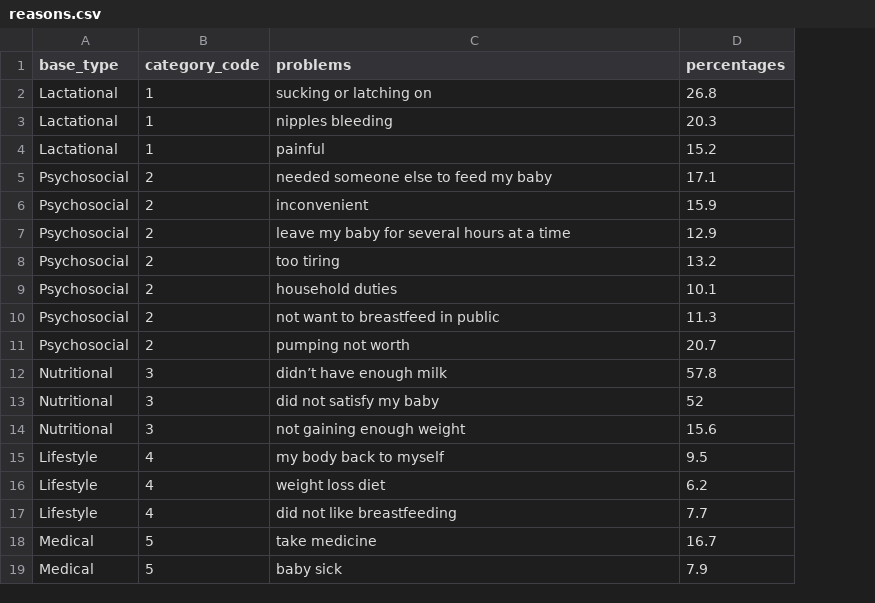
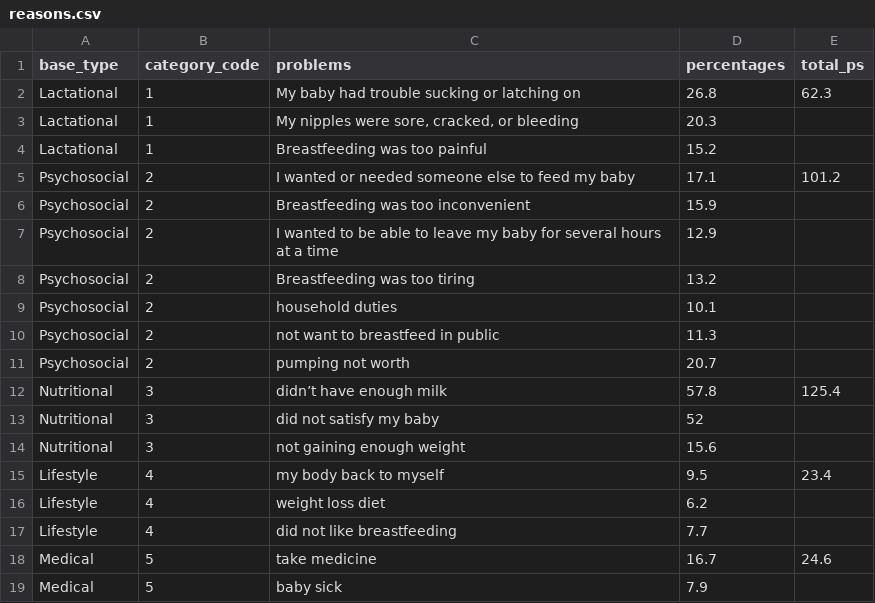
Before and after one commit to zelal-Eizaldeen/breastfeeding_data_visualization, a CSV file: reasons.csv, drawn as a sheet; the diff names each change by its address in the sheet, - before the commit and + after, or states it on an @@ line.

```diff
--- a/reasons.csv
+++ b/reasons.csv
+column E (total_ps), rows 2-18: 62.3 |  |  | 101.2 |  |  |  |  |  |  | 125.4 |  |  | 23.4 |  |  | 24.6
-C2 (problems): sucking or latching on
+C2 (problems): My baby had trouble sucking or latching on
-C3 (problems): nipples bleeding
+C3 (problems): My nipples were sore, cracked, or bleeding
-C4 (problems): painful
+C4 (problems): Breastfeeding was too painful
-C5 (problems): needed someone else to feed my baby
+C5 (problems): I wanted or needed someone else to feed my baby
-C6 (problems): inconvenient
+C6 (problems): Breastfeeding was too inconvenient
-C7 (problems): leave my…
+C7 (problems): I wanted to be able to leave my…
-C8 (problems): too tiring
+C8 (problems): Breastfeeding was too tiring
```
Also changed, not shown: 10 other files.
